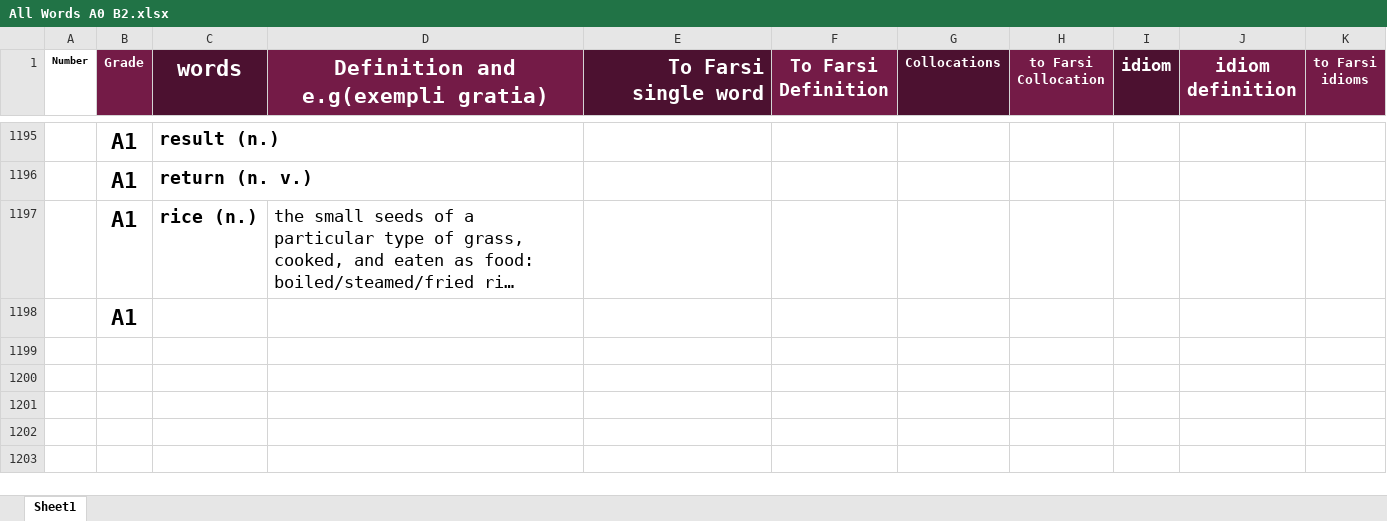
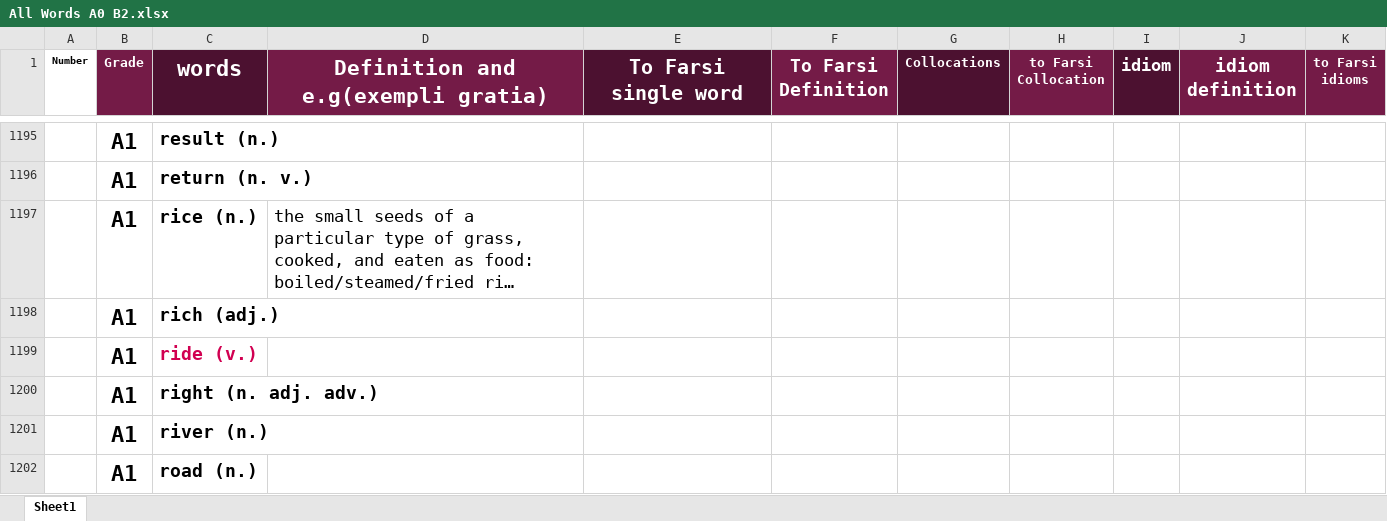
Before and after one commit to sinalalebakhsh/English, an Excel workbook: Excell/All Words A0 B2.xlsx, sheet Sheet1, drawn as a sheet; only a part is shown, gaps mark what is left out; long unchanged cells end in …; values as stored, in another font and other column widths than the file's, no borders; charts and pictures not drawn; the diff covers the shown part only; the diff names each change by its address in the sheet, - before the commit and + after, or states it on an @@ line.

```diff
--- a/Excell/All Words A0 B2.xlsx (sheet Sheet1)
+++ b/Excell/All Words A0 B2.xlsx (sheet Sheet1)
-E1 alignment: right
+E1 alignment: center
-C1198 (words): (empty)
+C1198 (words): rich (adj.)
+row 1199:  | A1 | ride (v.)
+row 1200:  | A1 | right (n. adj. adv.)
+row 1201:  | A1 | river (n.)
+row 1202:  | A1 | road (n.)
```
Also changed, not shown: 100 added rows elsewhere in this sheet.
